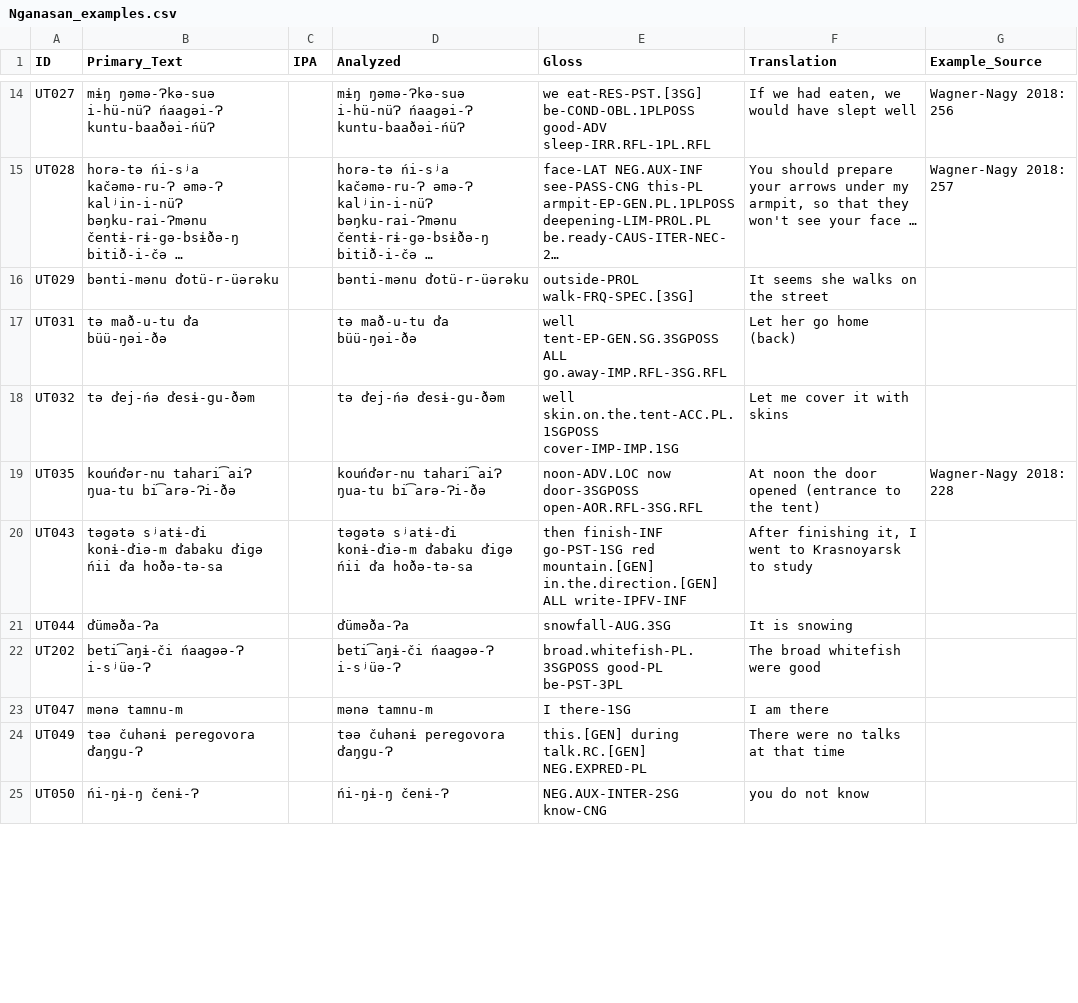
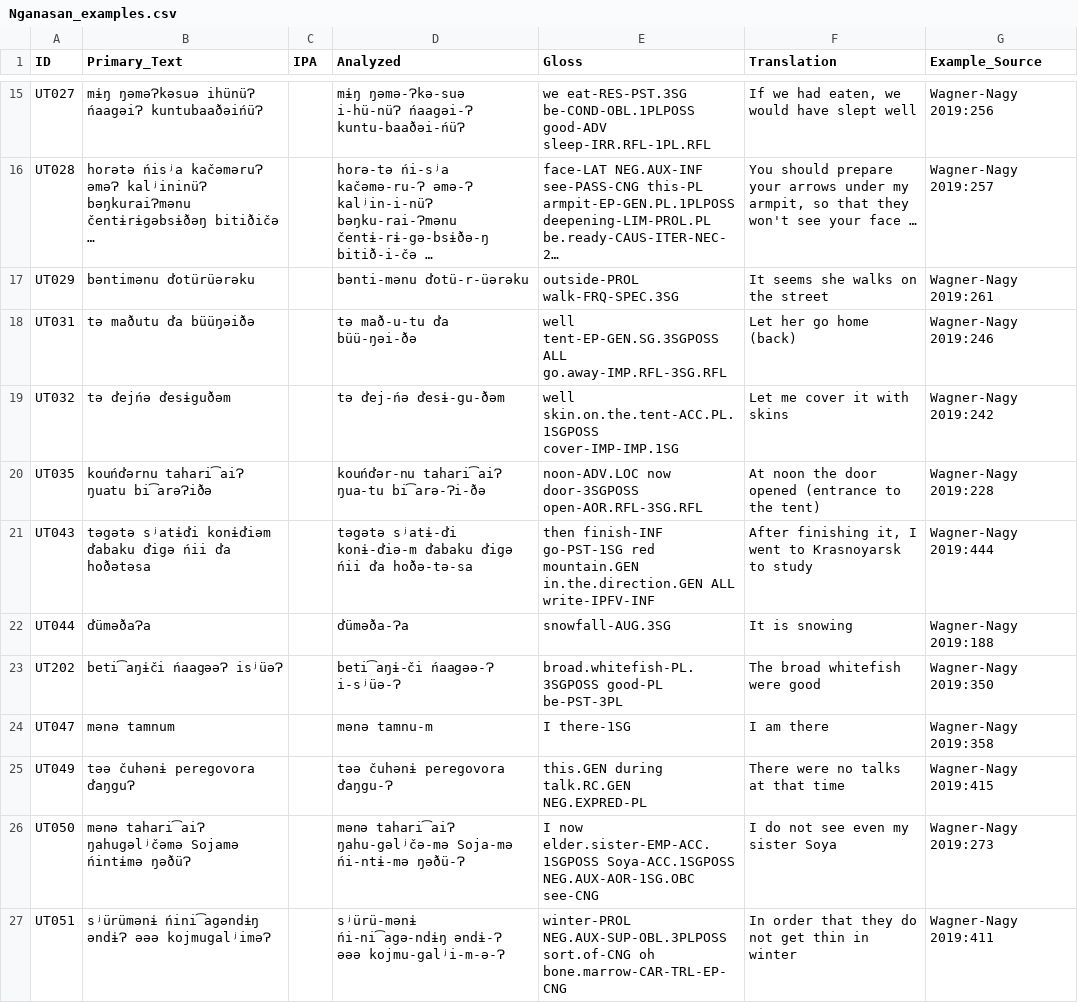
Before and after one commit to cldf-datasets/uratyp, a CSV file: raw/UT/language-tables/Nganasan_examples.csv, drawn as a sheet; only a part is shown, gaps mark what is left out; long unchanged cells end in …; addresses are those after the commit; the diff covers the shown part only; the diff names each change by its address in the sheet, - before the commit and + after, or states it on an @@ line.

```diff
--- a/raw/UT/language-tables/Nganasan_examples.csv
+++ b/raw/UT/language-tables/Nganasan_examples.csv
-B15 (Primary_Text): mɨŋ ŋəmə-Ɂkə-suə i-hü-nüɁ ńaagəi-Ɂ kuntu-baaðəi-ńüɁ
+B15 (Primary_Text): mɨŋ ŋəməɁkəsuə ihünüɁ ńaagəiɁ kuntubaaðəińüɁ
-E15 (Gloss): we eat-RES-PST.[3SG] be-COND-OBL.1PLPOSS good-ADV…
+E15 (Gloss): we eat-RES-PST.3SG be-COND-OBL.1PLPOSS good-ADV…
-G15 (Example_Source): Wagner-Nagy 2018: 256
+G15 (Example_Source): Wagner-Nagy 2019:256
-B16 (Primary_Text): horə-tə ńi-sʲa kačəmə-ru-Ɂ əmə-Ɂ kalʲin-i-nüɁ bəŋku-rai-Ɂmənu čentɨ-rɨ-gə-bsɨðə-ŋ bitið-i-čə …
+B16 (Primary_Text): horətə ńisʲa kačəməruɁ əməɁ kalʲininüɁ bəŋkuraiɁmənu čentɨrɨgəbsɨðəŋ bitiðičə …
-G16 (Example_Source): Wagner-Nagy 2018: 257
+G16 (Example_Source): Wagner-Nagy 2019:257
-B17 (Primary_Text): bənti-mənu ďotü-r-üərəku
+B17 (Primary_Text): bəntimənu ďotürüərəku
-E17 (Gloss): outside-PROL walk-FRQ-SPEC.[3SG]
+E17 (Gloss): outside-PROL walk-FRQ-SPEC.3SG
-G17 (Example_Source): (empty)
+G17 (Example_Source): Wagner-Nagy 2019:261
-B18 (Primary_Text): tə mað-u-tu ďa büü-ŋəi-ðə
+B18 (Primary_Text): tə maðutu ďa büüŋəiðə
-G18 (Example_Source): (empty)
+G18 (Example_Source): Wagner-Nagy 2019:246
-B19 (Primary_Text): tə ďej-ńə ďesɨ-gu-ðəm
+B19 (Primary_Text): tə ďejńə ďesɨguðəm
-G19 (Example_Source): (empty)
+G19 (Example_Source): Wagner-Nagy 2019:242
-B20 (Primary_Text): kouńďər-nu tahari͡aiɁ ŋua-tu bi͡arə-Ɂi-ðǝ
+B20 (Primary_Text): kouńďərnu tahari͡aiɁ ŋuatu bi͡arəɁiðǝ
-G20 (Example_Source): Wagner-Nagy 2018: 228
+G20 (Example_Source): Wagner-Nagy 2019:228
-B21 (Primary_Text): təgətə sʲatɨ-ďi konɨ-ďiə-m ďabaku ďigə ńii ďa hoðə-tə-sa
+B21 (Primary_Text): təgətə sʲatɨďi konɨďiəm ďabaku ďigə ńii ďa hoðətəsa
-E21 (Gloss): …go-PST-1SG red mountain.[GEN] in.the.direction.[GEN] ALL write-IPFV-INF
+E21 (Gloss): …go-PST-1SG red mountain.GEN in.the.direction.GEN ALL write-IPFV-INF
-G21 (Example_Source): (empty)
+G21 (Example_Source): Wagner-Nagy 2019:444
-B22 (Primary_Text): ďüməða-Ɂa
+B22 (Primary_Text): ďüməðaɁa
-G22 (Example_Source): (empty)
+G22 (Example_Source): Wagner-Nagy 2019:188
-B23 (Primary_Text): betі͡aŋɨ-či ńaagəə-Ɂ i-sʲüə-Ɂ
+B23 (Primary_Text): betі͡aŋɨči ńaagəəɁ isʲüəɁ
-G23 (Example_Source): (empty)
+G23 (Example_Source): Wagner-Nagy 2019:350
-B24 (Primary_Text): mənə tamnu-m
+B24 (Primary_Text): mənə tamnum
-G24 (Example_Source): (empty)
+G24 (Example_Source): Wagner-Nagy 2019:358
-B25 (Primary_Text): təə čuhənɨ peregovora ďaŋgu-Ɂ
+B25 (Primary_Text): təə čuhənɨ peregovora ďaŋguɁ
-E25 (Gloss): this.[GEN] during talk.RC.[GEN] NEG.EXPRED-PL
+E25 (Gloss): this.GEN during talk.RC.GEN NEG.EXPRED-PL
-G25 (Example_Source): (empty)
+G25 (Example_Source): Wagner-Nagy 2019:415
-B26 (Primary_Text): ńi-ŋɨ-ŋ čenɨ-Ɂ
+B26 (Primary_Text): mənə tahari͡aiɁ ŋahugəlʲčəmə Sojamə ńintɨmə ŋəðüɁ
-D26 (Analyzed): ńi-ŋɨ-ŋ čenɨ-Ɂ
+D26 (Analyzed): mənə tahari͡aiɁ ŋahu-gəlʲčə-mə Soja-mə ńi-ntɨ-mə ŋəðü-Ɂ
-E26 (Gloss): NEG.AUX-INTER-2SG know-CNG
+E26 (Gloss): I now elder.sister-EMP-ACC.1SGPOSS Soya-ACC.1SGPOSS NEG.AUX-AOR-1SG.OBC see-CNG
-F26 (Translation): you do not know
+F26 (Translation): I do not see even my sister Soya
-G26 (Example_Source): (empty)
+G26 (Example_Source): Wagner-Nagy 2019:273
+row 27: UT051 | sʲürümənɨ ńini͡agəndɨŋ əndɨɁ əəə kojmugalʲiməɁ |  | sʲürü-mənɨ ńi-ni͡agə-ndɨŋ əndɨ-Ɂ əəə kojmu-galʲi-m-ə-Ɂ | winter-PROL NEG.AUX-SUP-OBL.3PLPOSS sort.of-CNG oh bone.marrow-CAR-TRL-EP-CNG | In order that they do not get thin in winter | Wagner-Nagy 2019:411
```
Also changed, not shown: 8 added rows, 2 removed rows and 105 edited cells elsewhere in this file, 3 other files.
